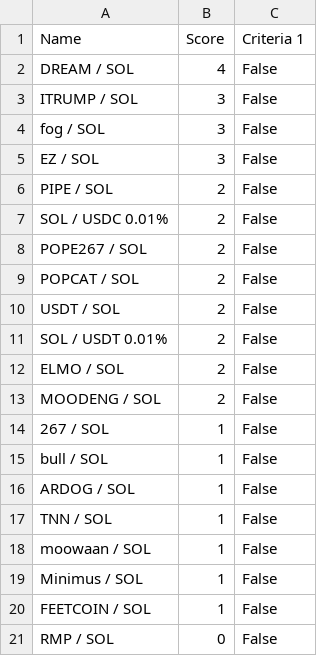
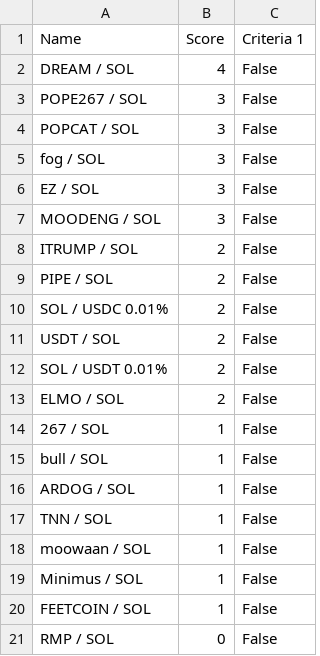
Before and after one commit to Gun1-dot/MemeCoin_GunTracker, a CSV file: data/criteria_1.csv, drawn as a sheet.

Commit message:
Update criteria_1.csv

```diff
--- a/data/criteria_1.csv
+++ b/data/criteria_1.csv
@@ -2,9 +2,10 @@ Name,Score,Criteria 1
 DREAM / SOL,4,False
-ITRUMP / SOL,3,False
+POPE267 / SOL,3,False
+POPCAT / SOL,3,False
 fog / SOL,3,False
 EZ / SOL,3,False
+MOODENG / SOL,3,False
+ITRUMP / SOL,2,False
 PIPE / SOL,2,False
 SOL / USDC 0.01%,2,False
-POPE267 / SOL,2,False
-POPCAT / SOL,2,False
 USDT / SOL,2,False
@@ -12,3 +13,2 @@ SOL / USDT 0.01%,2,False
 ELMO / SOL,2,False
-MOODENG / SOL,2,False
 267 / SOL,1,False
```
